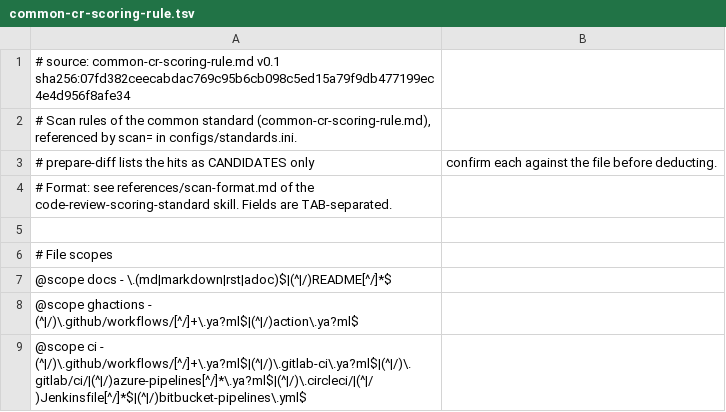
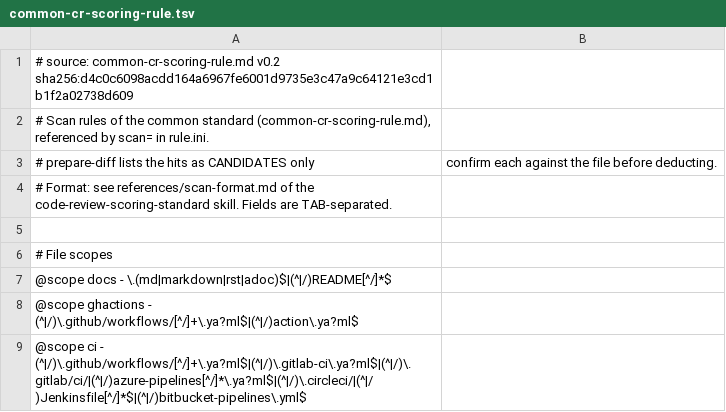
Before and after one commit to samuikaze/code-review-scoring-rules, a TSV file: common-rule/en/common-cr-scoring-rule.tsv, drawn as a sheet; only a part is shown.

```diff
--- a/common-rule/en/common-cr-scoring-rule.tsv
+++ b/common-rule/en/common-cr-scoring-rule.tsv
@@ -1,3 +1,3 @@
-# source: common-cr-scoring-rule.md v0.1 sha256:07fd382ceecabdac769c95b6cb098c5ed15a79f9db477199ec4e4d956f8afe34
-# Scan rules of the common standard (common-cr-scoring-rule.md), referenced by scan= in configs/standards.ini.
+# source: common-cr-scoring-rule.md v0.2 sha256:d4c0c6098acdd164a6967fe6001d9735e3c47a9c64121e3cd1b1f2a02738d609
+# Scan rules of the common standard (common-cr-scoring-rule.md), referenced by scan= in rule.ini.
 # prepare-diff lists the hits as CANDIDATES only; confirm each against the file before deducting.
```
Also changed, not shown: common-rule/zh-tw/common-cr-scoring-rule.tsv, springboot3-rule/en/springboot-3-cr-scoring-rule.tsv, 11 other files.
